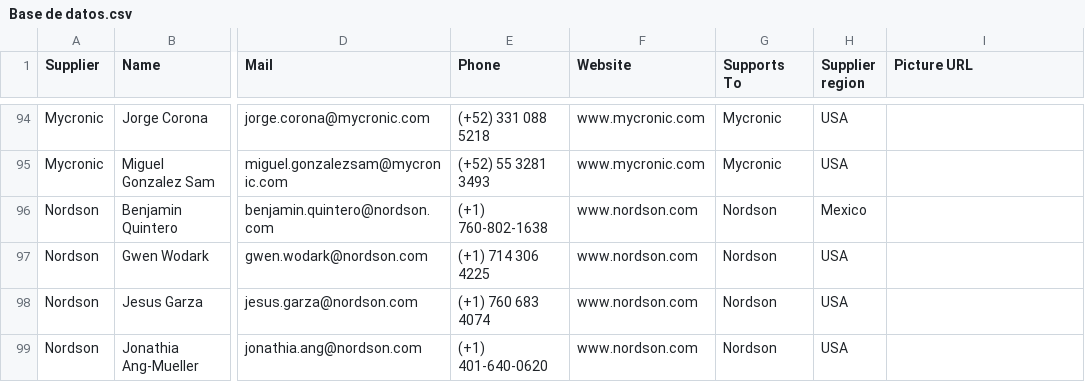
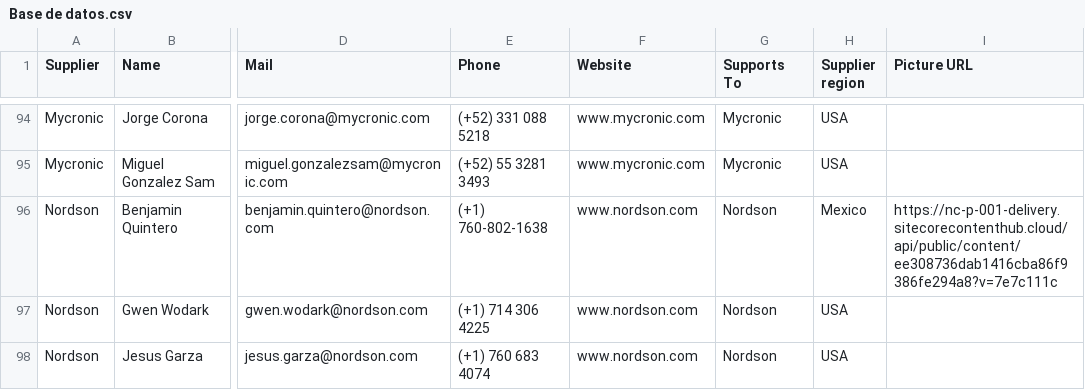
Before and after one commit to moi6k2/Directory, a CSV file: Base de datos.csv, drawn as a sheet; only a part is shown, gaps mark what is left out; the shorter side is filled out with more unchanged rows; the diff names each change by its address in the sheet, - before the commit and + after, or states it on an @@ line.

Commit message:
Update Base de datos.csv

```diff
--- a/Base de datos.csv
+++ b/Base de datos.csv
-I96 (Picture URL): (empty)
+I96 (Picture URL): https://nc-p-001-delivery.sitecorecontenthub.cloud/api/public/content/ee308736dab1416cba86f9386fe294a8?v=7e7c111c
```
